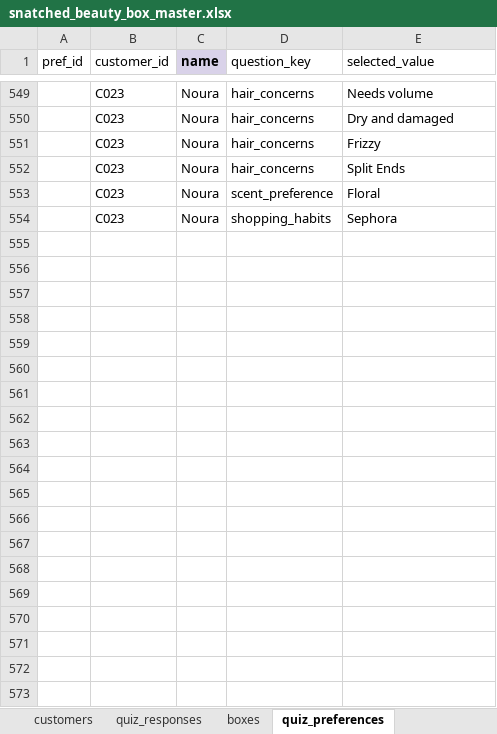
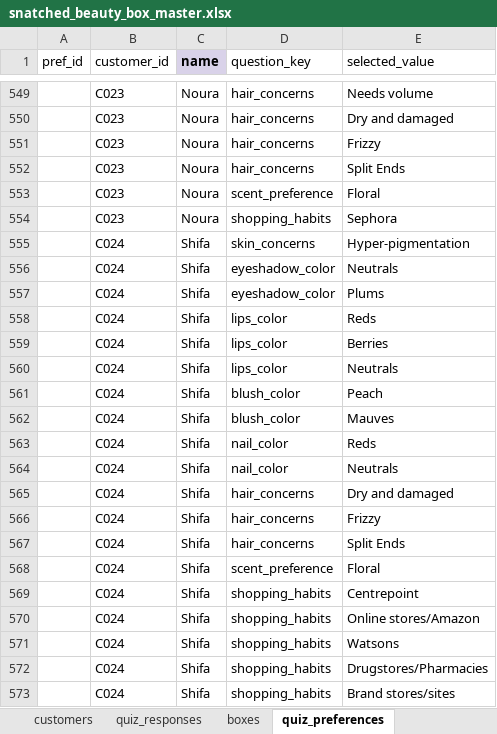
Before and after one commit to anisanaeem2994-bot/snatched-recommend-engine, an Excel workbook: snatched_beauty_box_master.xlsx, sheet quiz_preferences, drawn as a sheet; only a part is shown, gaps mark what is left out; values as stored, in another font and other column widths than the file's, no borders; the diff names each change by its address in the sheet, - before the commit and + after, or states it on an @@ line.

```diff
--- a/snatched_beauty_box_master.xlsx (sheet quiz_preferences)
+++ b/snatched_beauty_box_master.xlsx (sheet quiz_preferences)
+row 555:  | C024 | Shifa | skin_concerns | Hyper-pigmentation
+row 556:  | C024 | Shifa | eyeshadow_color | Neutrals
+row 557:  | C024 | Shifa | eyeshadow_color | Plums
+row 558:  | C024 | Shifa | lips_color | Reds
+row 559:  | C024 | Shifa | lips_color | Berries
+row 560:  | C024 | Shifa | lips_color | Neutrals
+row 561:  | C024 | Shifa | blush_color | Peach
+row 562:  | C024 | Shifa | blush_color | Mauves
+row 563:  | C024 | Shifa | nail_color | Reds
+row 564:  | C024 | Shifa | nail_color | Neutrals
+row 565:  | C024 | Shifa | hair_concerns | Dry and damaged
+row 566:  | C024 | Shifa | hair_concerns | Frizzy
+row 567:  | C024 | Shifa | hair_concerns | Split Ends
+row 568:  | C024 | Shifa | scent_preference | Floral
+row 569:  | C024 | Shifa | shopping_habits | Centrepoint
+row 570:  | C024 | Shifa | shopping_habits | Online stores/Amazon
+row 571:  | C024 | Shifa | shopping_habits | Watsons
+row 572:  | C024 | Shifa | shopping_habits | Drugstores/Pharmacies
+row 573:  | C024 | Shifa | shopping_habits | Brand stores/sites
```
Also changed, not shown: sheet quiz_frequencies, sheet quiz_responses, sheet customers.
